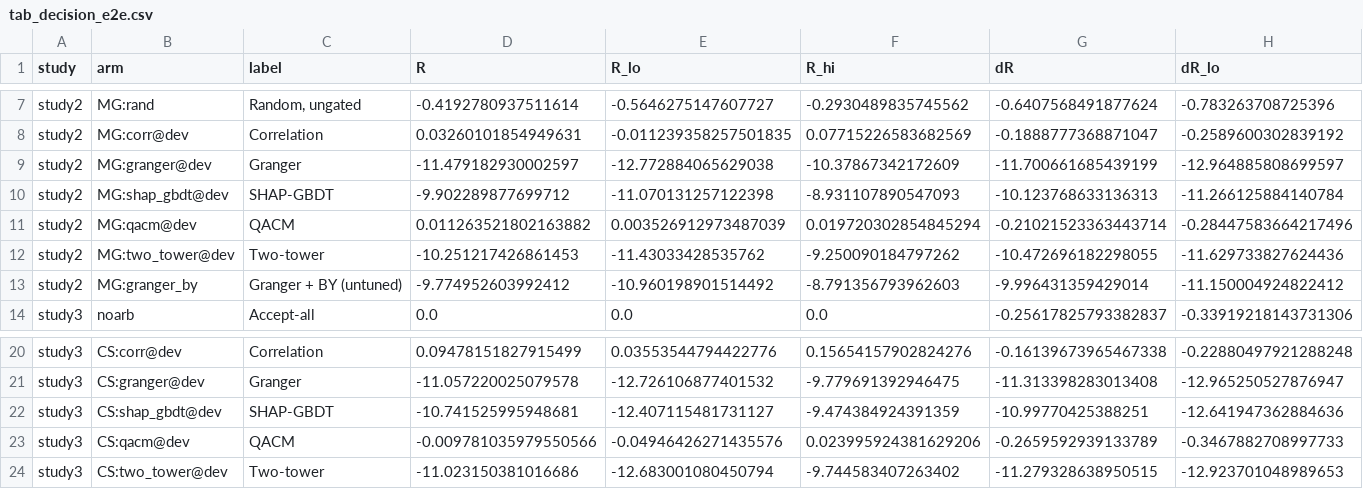
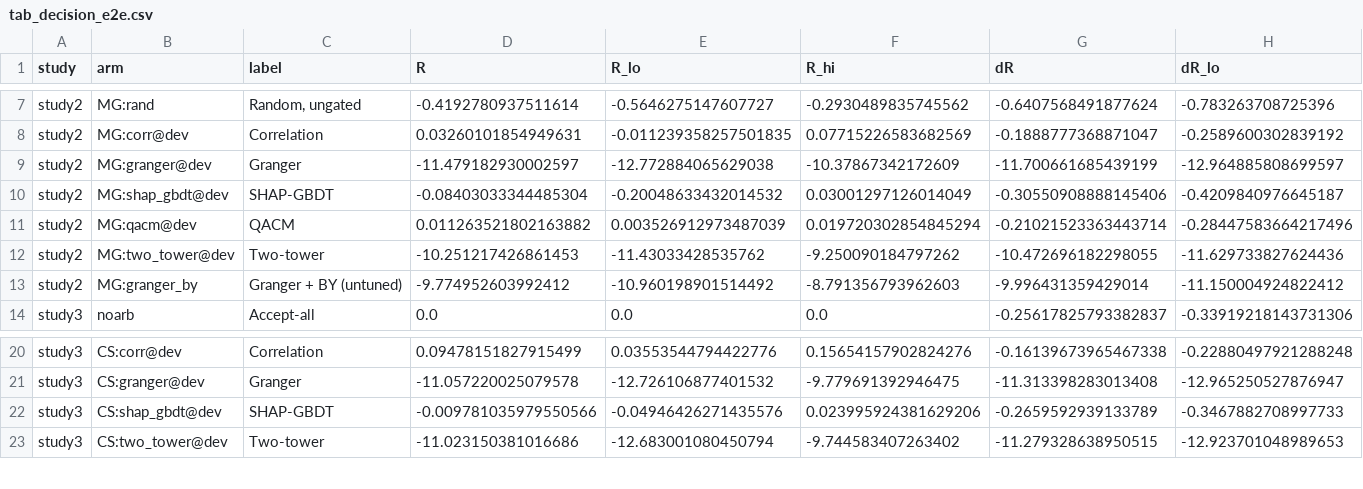
Before and after one commit to bishal0602/oran-causal, a CSV file: paper/tables/tab_decision_e2e.csv, drawn as a sheet; only a part is shown, gaps mark what is left out; removed rows and columns are numbered as before the commit, all else as after; rows hold the shown columns only; the diff names each change by its address in the sheet, - before the commit and + after, or states it on an @@ line.

```diff
--- a/paper/tables/tab_decision_e2e.csv
+++ b/paper/tables/tab_decision_e2e.csv
-row 10: study2 | MG:shap_gbdt@dev | SHAP-GBDT | -9.902289877699712 | -11.070131257122398 | -8.931107890547093 | -10.123768633136313 | -11.266125884140784
+row 10: study2 | MG:shap_gbdt@dev | SHAP-GBDT | -0.08403033344485304 | -0.20048633432014532 | 0.03001297126014049 | -0.30550908888145406 | -0.4209840976645187
-row 22: study3 | CS:shap_gbdt@dev | SHAP-GBDT | -10.741525995948681 | -12.407115481731127 | -9.474384924391359 | -10.99770425388251 | -12.641947362884636
-B22 (arm): CS:qacm@dev
+B22 (arm): CS:shap_gbdt@dev
-C22 (label): QACM
+C22 (label): SHAP-GBDT
```
Also changed, not shown: paper/tables/tab_appC_existence.csv, paper/tables/tab_appC_gt_sensitivity.csv, 53 other files.
